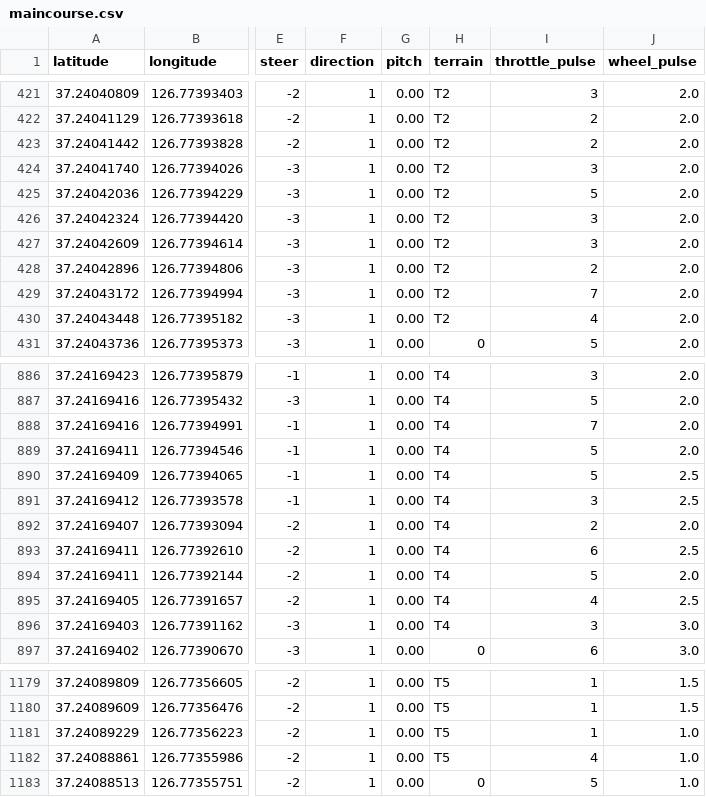
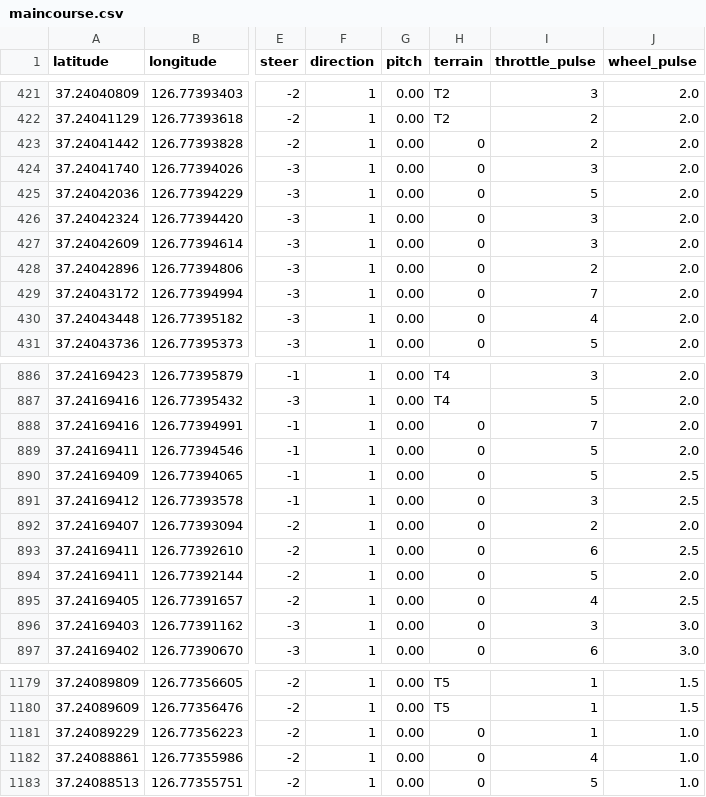
Before and after one commit to cheongbaek/gold, a CSV file: gold_ws/src/white1/gps_data/maincourse.csv, drawn as a sheet; only a part is shown, gaps mark what is left out; the diff covers the shown part only; the diff names each change by its address in the sheet, - before the commit and + after, or states it on an @@ line.

```diff
--- a/gold_ws/src/white1/gps_data/maincourse.csv
+++ b/gold_ws/src/white1/gps_data/maincourse.csv
-H423:H430 (terrain): T2
+H423:H430 (terrain): 0
-H888:H896 (terrain): T4
+H888:H896 (terrain): 0
-H1181:H1182 (terrain): T5
+H1181:H1182 (terrain): 0
```
Also changed, not shown: 11 edited cells elsewhere in this file, 9 other files.
